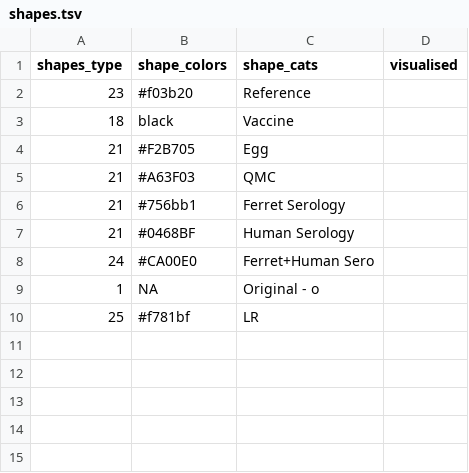
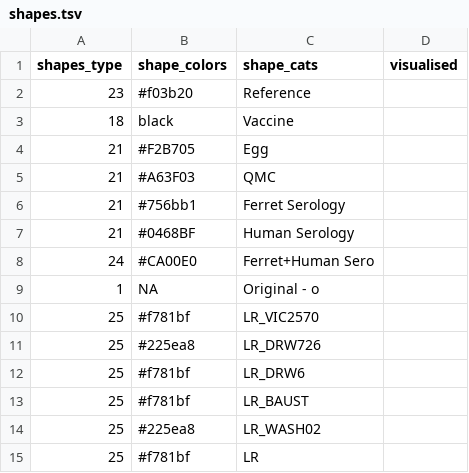
Before and after one commit to ammaraziz/tss, a TSV file: scripts/shapes.tsv, drawn as a sheet.

```diff
--- a/scripts/shapes.tsv
+++ b/scripts/shapes.tsv
@@ -9,2 +9,7 @@ shapes_type	shape_colors	shape_cats	visualised
 1	NA	Original - o	
+25	#f781bf	LR_VIC2570	
+25	#225ea8	LR_DRW726	
+25	#f781bf	LR_DRW6	
+25	#f781bf	LR_BAUST	
+25	#225ea8	LR_WASH02	
 25	#f781bf	LR	
```
Also changed, not shown: 4 other files.
